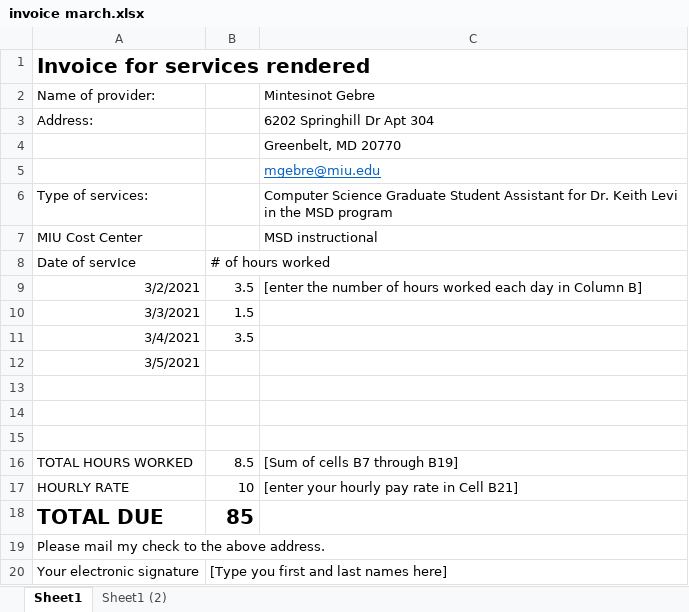
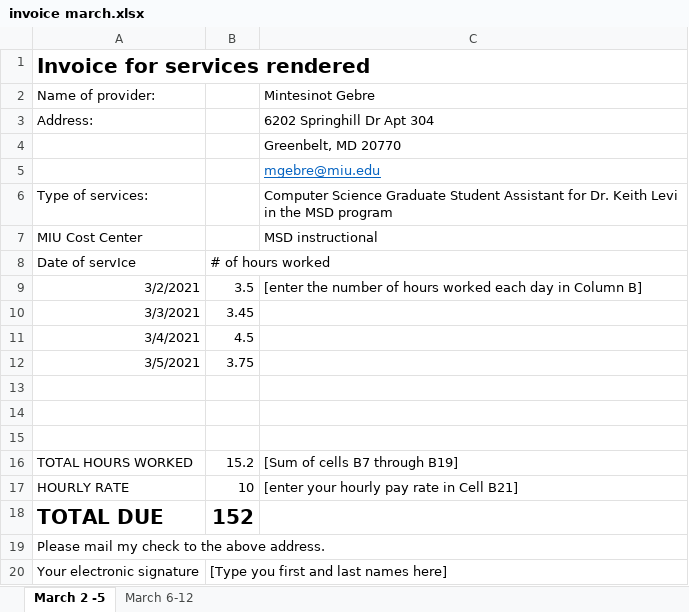
Before and after one commit to mintesGeb/CS301, an Excel workbook: invoice march.xlsx, sheet March 2 -5, drawn as a sheet; values as stored, in another font and other column widths than the file's, no borders; the diff names each change by its address in the sheet, - before the commit and + after, or states it on an @@ line.

```diff
--- a/invoice march.xlsx (sheet March 2 -5)
+++ b/invoice march.xlsx (sheet March 2 -5)
-sheet tab: Sheet1
+sheet tab: March 2 -5
-sheet tab: Sheet1 (2)
+sheet tab: March 6-12
-B10: 1.5
+B10: 3.45
-B11: 3.5
+B11: 4.5
-B12: (empty)
+B12: 3.75
-B16: 8.5
+B16: 15.2
-B18: 85
+B18: 152
```
Also changed, not shown: 7 other files.
